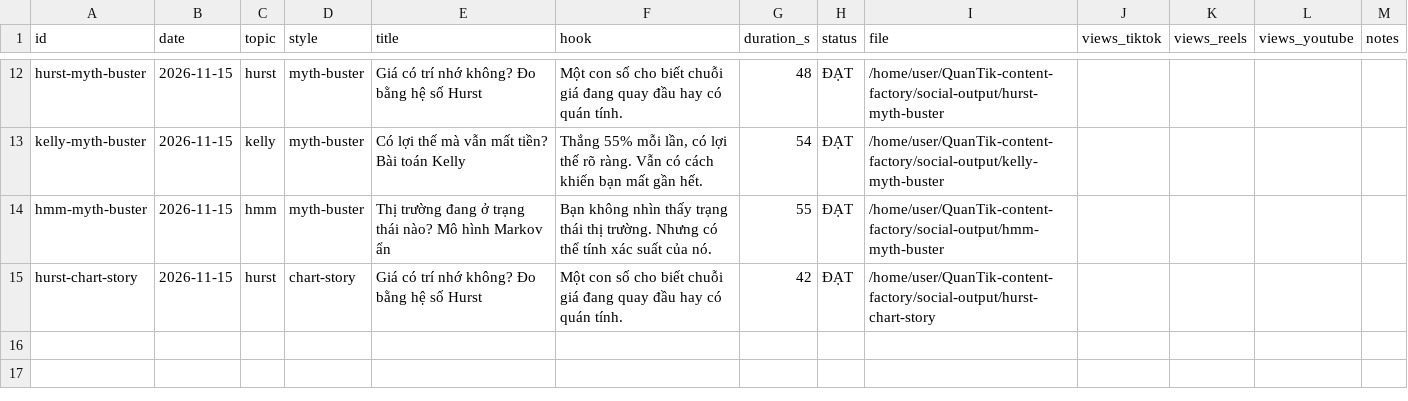
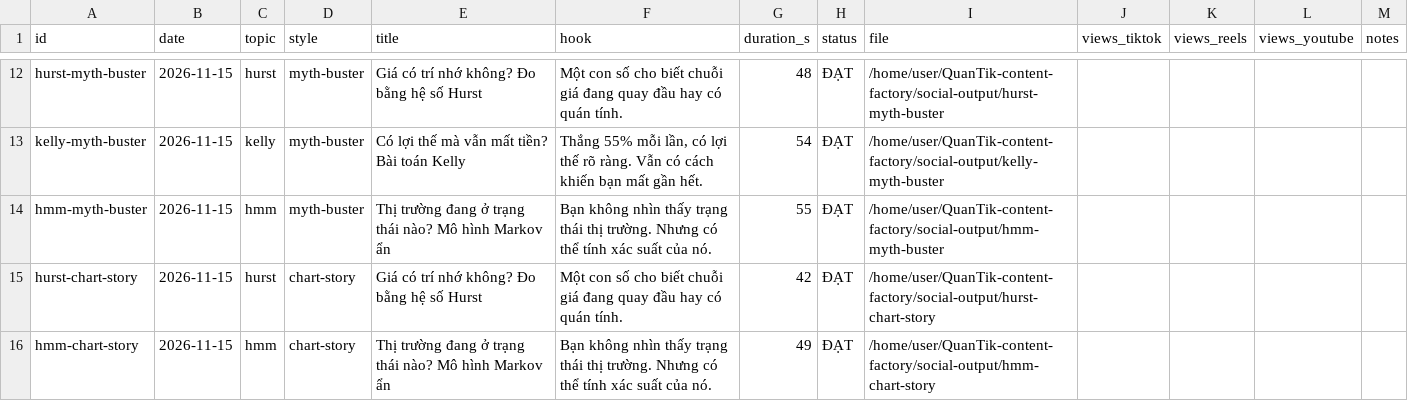
Before and after one commit to kwuangyong/QuanTik-content-factory, a CSV file: .claude/skills/quantik-video-factory/knowledge/episodes.csv, drawn as a sheet; only a part is shown, gaps mark what is left out; the diff names each change by its address in the sheet, - before the commit and + after, or states it on an @@ line.

```diff
--- a/.claude/skills/quantik-video-factory/knowledge/episodes.csv
+++ b/.claude/skills/quantik-video-factory/knowledge/episodes.csv
+row 16: hmm-chart-story | 2026-11-15 | hmm | chart-story | Thị trường đang ở trạng thái nào? Mô hình Markov ẩn | Bạn không nhìn thấy trạng thái thị trường. Nhưng có thể tính xác suất của nó. | 49 | ĐẠT | /home/user/QuanTik-content-factory/social-output/hmm-chart-story
```
